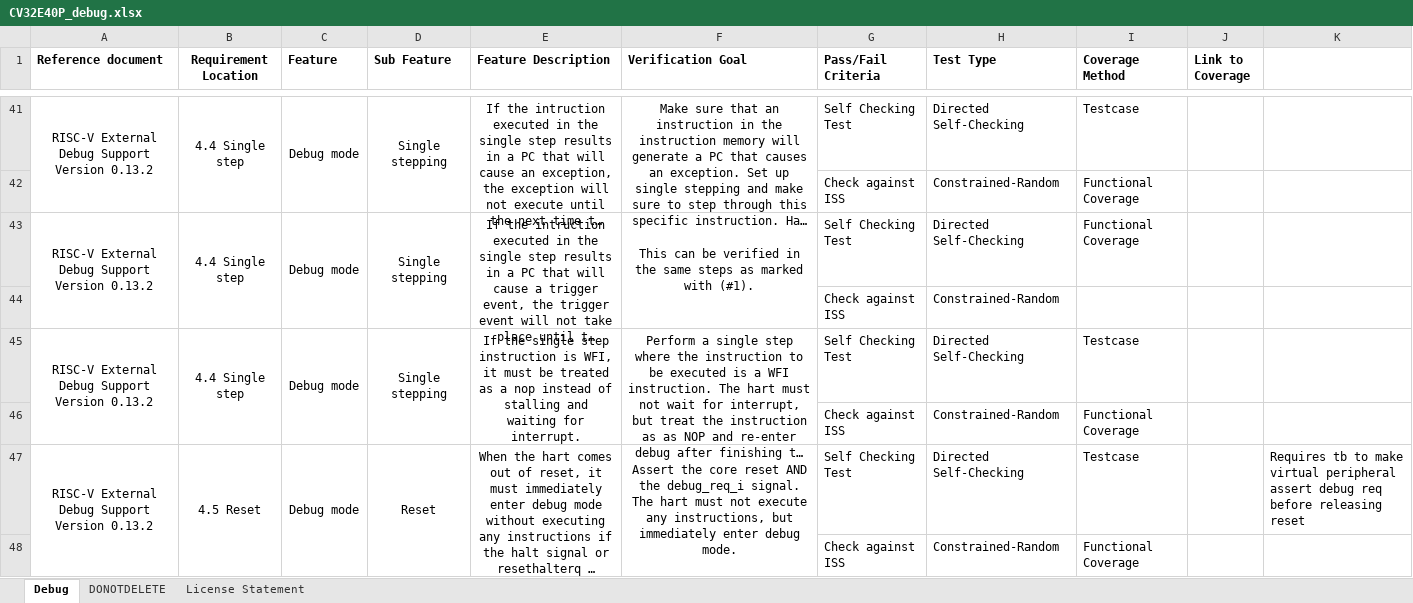
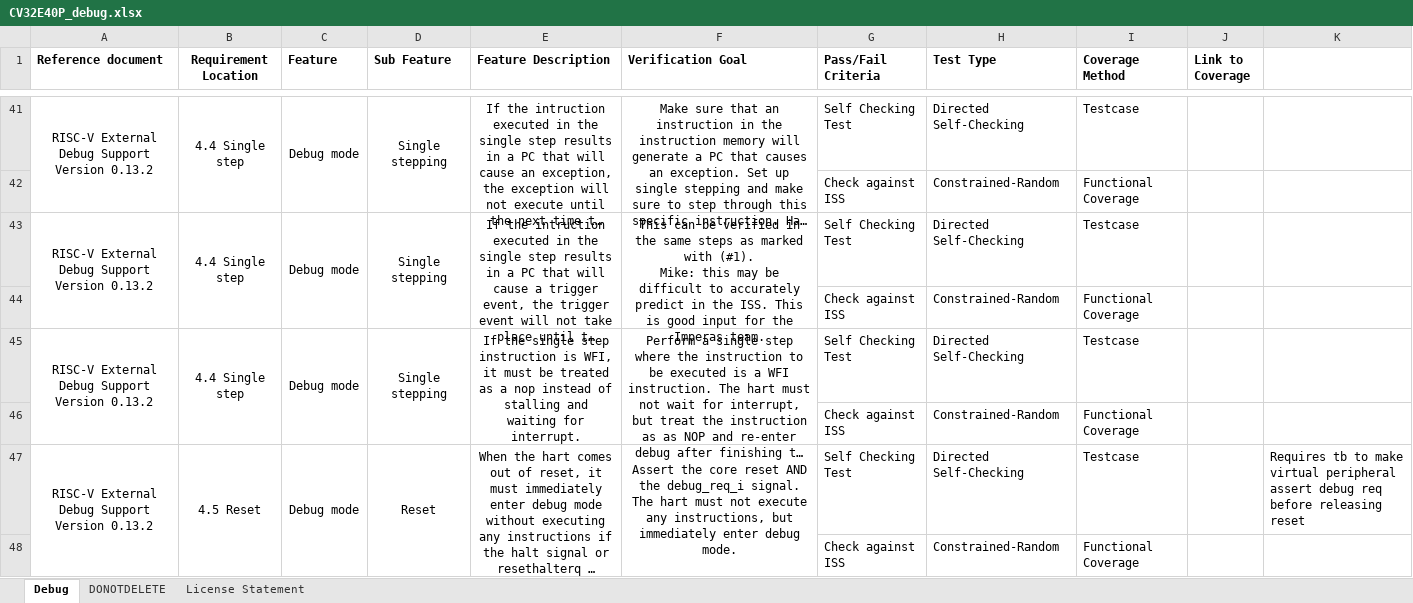
Before and after one commit to openhwgroup/programs, an Excel workbook: verif/CV32E40P/VerificationPlan/debug-trace/CV32E40P_debug.xlsx, sheet Debug, drawn as a sheet; only a part is shown, gaps mark what is left out; long unchanged cells end in …; values as stored, in another font and other column widths than the file's, no borders; ↵ is a line break in a cell; the diff covers the shown part only; the diff names each change by its address in the sheet, - before the commit and + after, or states it on an @@ line.

Commit message:
Updated debug vplan after meeting/discussion 2nd of July.
Signed-off-by: Oystein Knauserud <Oystein.Knauserud@silabs.com>

```diff
--- a/verif/CV32E40P/VerificationPlan/debug-trace/CV32E40P_debug.xlsx (sheet Debug)
+++ b/verif/CV32E40P/VerificationPlan/debug-trace/CV32E40P_debug.xlsx (sheet Debug)
-F43 (Verification Goal): …with (#1).
+F43 (Verification Goal): …with (#1). ↵ Mike: this may be difficult to accurately predict in the ISS. This is good input for the Imperas team.
-I43 (Coverage Method): Functional Coverage
+I43 (Coverage Method): Testcase
-I44 (Coverage Method): (empty)
+I44 (Coverage Method): Functional Coverage
```
Also changed, not shown: 22 edited cells and cell formats elsewhere in this sheet.
